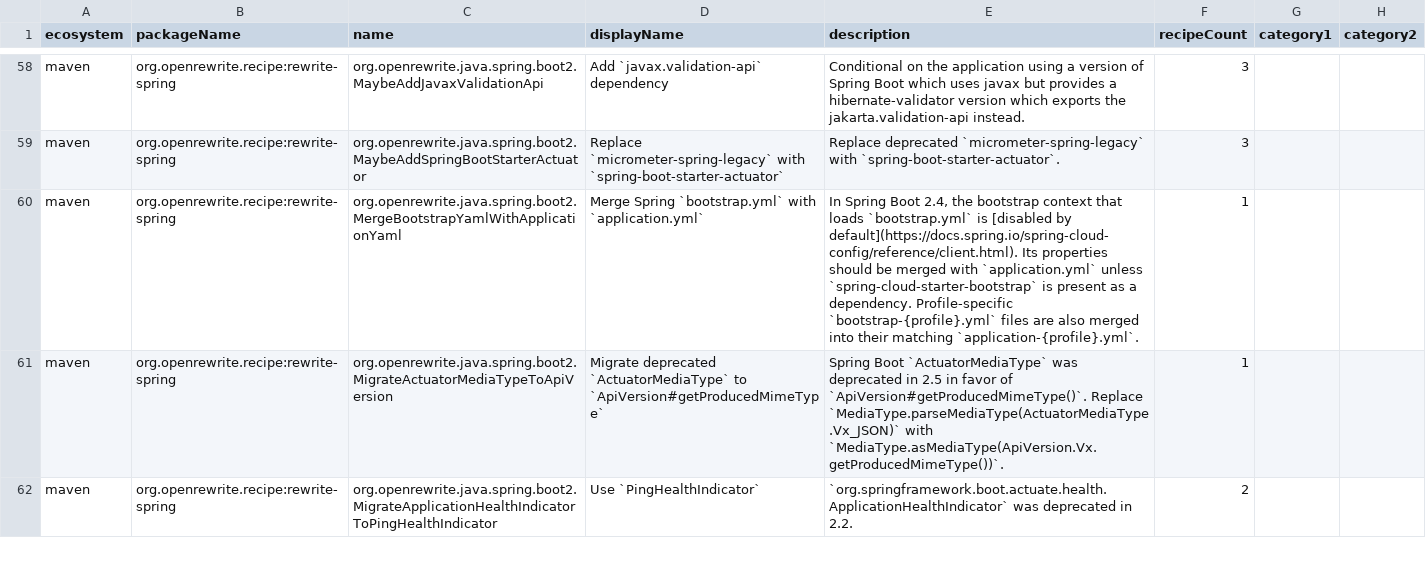
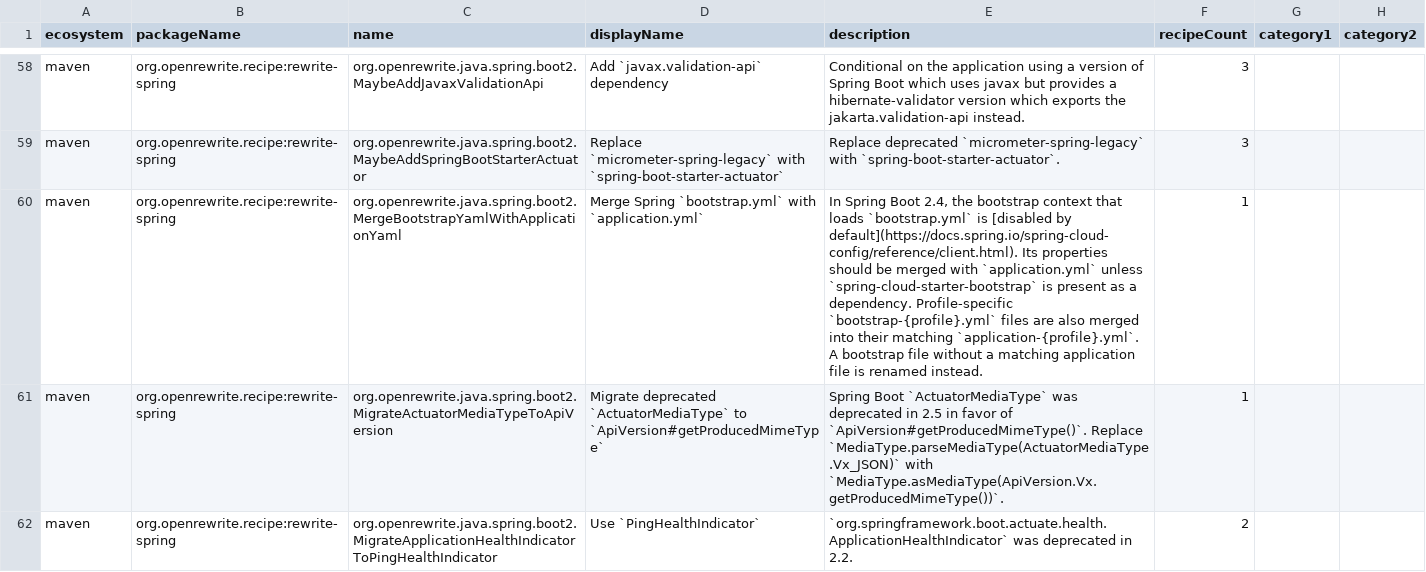
Before and after one commit to openrewrite/rewrite-spring, a CSV file: src/main/resources/META-INF/rewrite/recipes.csv, drawn as a sheet; only a part is shown, gaps mark what is left out; the diff names each change by its address in the sheet, - before the commit and + after, or states it on an @@ line.

Commit message:
Rename bootstrap yaml when no application yaml exists
Instead of generating an empty application yaml and merging the bootstrap
file into it, move the bootstrap file to the application path. This keeps
comments and formatting intact and shows up as a rename in the diff.

```diff
--- a/src/main/resources/META-INF/rewrite/recipes.csv
+++ b/src/main/resources/META-INF/rewrite/recipes.csv
-E60 (description): …matching `application-{profile}.yml`.
+E60 (description): …matching `application-{profile}.yml`. A bootstrap file without a matching application file is renamed instead.
```
Also changed, not shown: 2 other files.
